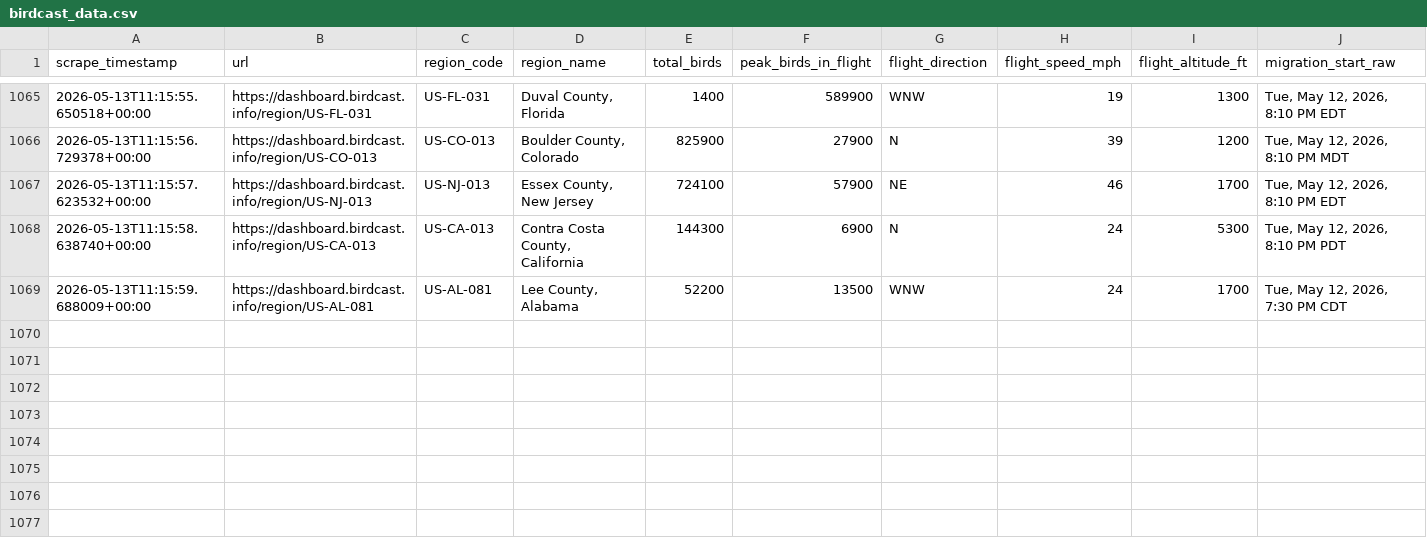
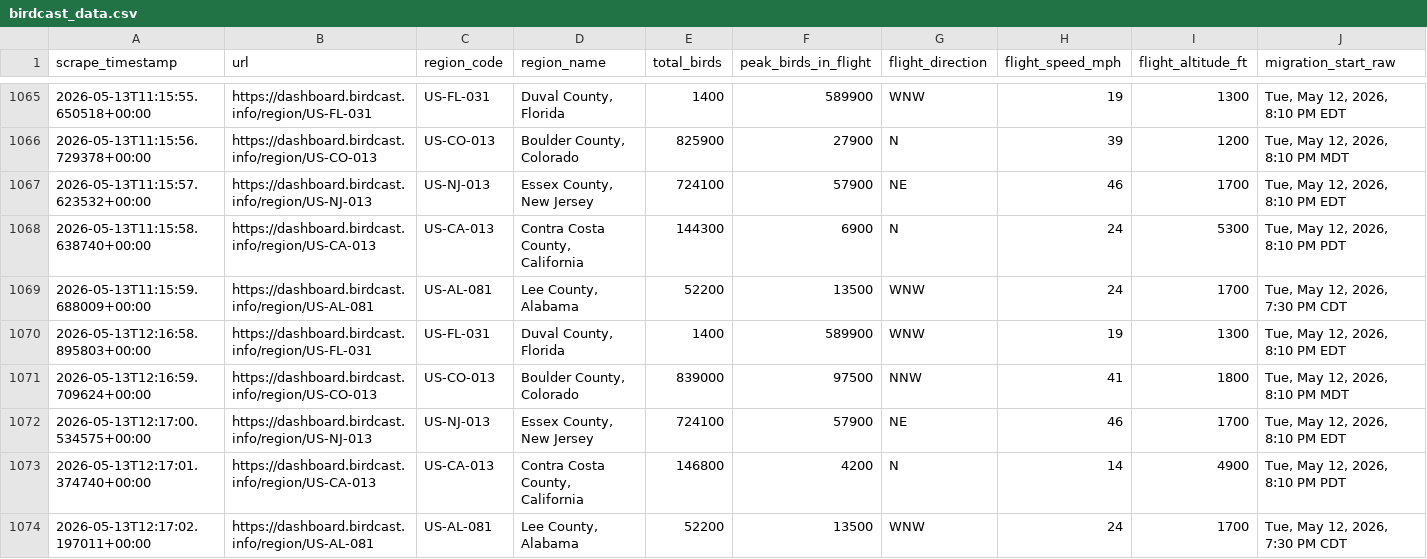
Before and after one commit to david-j-cox/backyard-ecology, a CSV file: data/birdcast_data.csv, drawn as a sheet; only a part is shown, gaps mark what is left out; rows hold the shown columns only; the diff names each change by its address in the sheet, - before the commit and + after, or states it on an @@ line.

```diff
--- a/data/birdcast_data.csv
+++ b/data/birdcast_data.csv
+row 1070: 2026-05-13T12:16:58.895803+00:00 | https://dashboard.birdcast.info/region/US-FL-031 | US-FL-031 | Duval County, Florida | 1400 | 589900 | WNW | 19 | 1300 | Tue, May 12, 2026, 8:10 PM EDT
+row 1071: 2026-05-13T12:16:59.709624+00:00 | https://dashboard.birdcast.info/region/US-CO-013 | US-CO-013 | Boulder County, Colorado | 839000 | 97500 | NNW | 41 | 1800 | Tue, May 12, 2026, 8:10 PM MDT
+row 1072: 2026-05-13T12:17:00.534575+00:00 | https://dashboard.birdcast.info/region/US-NJ-013 | US-NJ-013 | Essex County, New Jersey | 724100 | 57900 | NE | 46 | 1700 | Tue, May 12, 2026, 8:10 PM EDT
+row 1073: 2026-05-13T12:17:01.374740+00:00 | https://dashboard.birdcast.info/region/US-CA-013 | US-CA-013 | Contra Costa County, California | 146800 | 4200 | N | 14 | 4900 | Tue, May 12, 2026, 8:10 PM PDT
+row 1074: 2026-05-13T12:17:02.197011+00:00 | https://dashboard.birdcast.info/region/US-AL-081 | US-AL-081 | Lee County, Alabama | 52200 | 13500 | WNW | 24 | 1700 | Tue, May 12, 2026, 7:30 PM CDT
```
Also changed, not shown: 9 other files.
